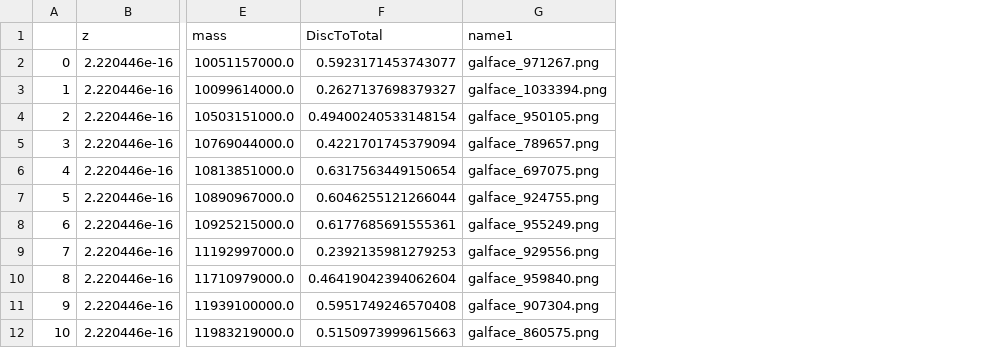
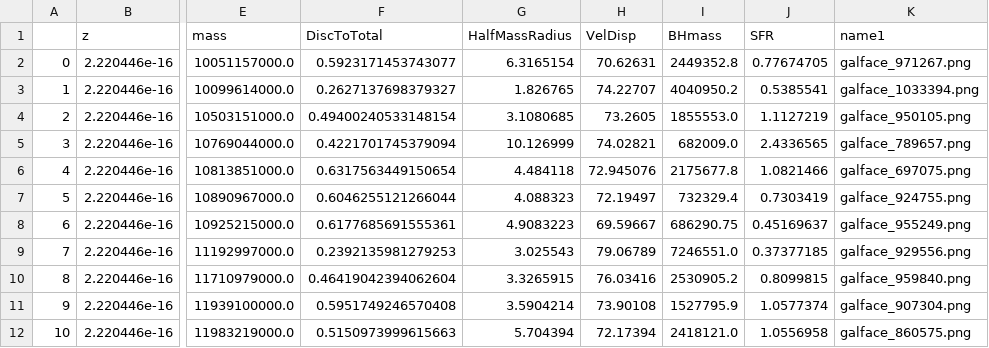
Before and after one commit to melissaseabrook/formation_of_galactic_bulges, a CSV file: EAGLEimagesdf.csv, drawn as a sheet; only a part is shown, gaps mark what is left out; the diff names each change by its address in the sheet, - before the commit and + after, or states it on an @@ line.

Commit message:
image database and data updated and data pulled for Recal0025N0752, Ref0025N0376 and Ref0050N0752

```diff
--- a/EAGLEimagesdf.csv
+++ b/EAGLEimagesdf.csv
+column G (HalfMassRadius), rows 2-12: 6.3165154 | 1.826765 | 3.1080685 | 10.126999 | 4.484118 | 4.088323 | 4.9083223 | 3.025543 | 3.3265915 | 3.5904214 | 5.704394
+column H (VelDisp), rows 2-12: 70.62631 | 74.22707 | 73.2605 | 74.02821 | 72.945076 | 72.19497 | 69.59667 | 79.06789 | 76.03416 | 73.90108 | 72.17394
+column I (BHmass), rows 2-12: 2449352.8 | 4040950.2 | 1855553.0 | 682009.0 | 2175677.8 | 732329.4 | 686290.75 | 7246551.0 | 2530905.2 | 1527795.9 | 2418121.0
+column J (SFR), rows 2-12: 0.77674705 | 0.5385541 | 1.1127219 | 2.4336565 | 1.0821466 | 0.7303419 | 0.45169637 | 0.37377185 | 0.8099815 | 1.0577374 | 1.0556958
```
Also changed, not shown: 8 other files.
